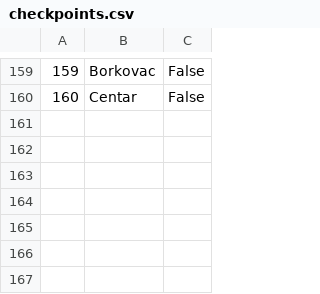
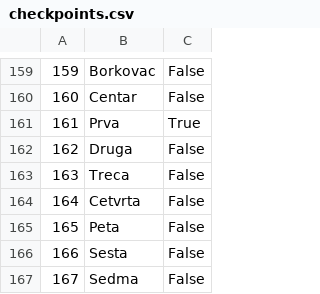
Before and after one commit to pavke02/booking-projekat, a CSV file: SIMS Booking/Resources/Data/checkpoints.csv, drawn as a sheet; only a part is shown, gaps mark what is left out; the diff names each change by its address in the sheet, - before the commit and + after, or states it on an @@ line.

```diff
--- a/SIMS Booking/Resources/Data/checkpoints.csv
+++ b/SIMS Booking/Resources/Data/checkpoints.csv
+row 161: 161 | Prva | True
+row 162: 162 | Druga | False
+row 163: 163 | Treca | False
+row 164: 164 | Cetvrta | False
+row 165: 165 | Peta | False
+row 166: 166 | Sesta | False
+row 167: 167 | Sedma | False
```
Also changed, not shown: SIMS Booking/Resources/Data/guides.csv, 2 other files.
